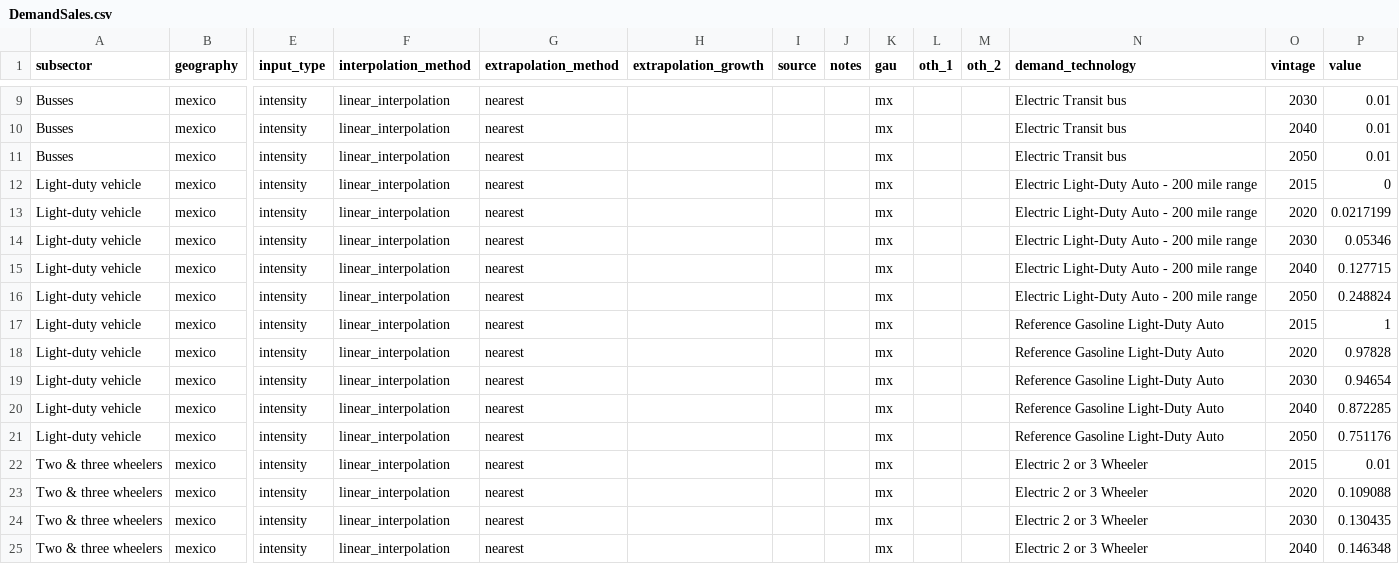
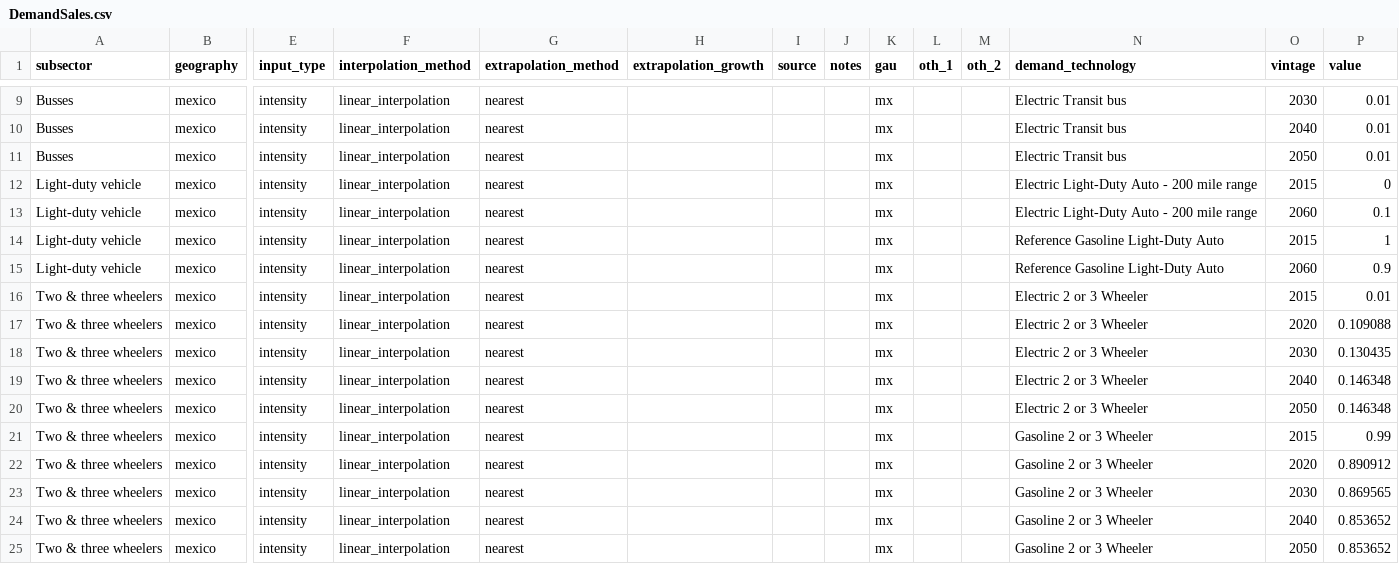
Before and after one commit to energyPATHWAYS/EP_MX_db, a CSV file: mx.db/DemandSales.csv, drawn as a sheet; only a part is shown, gaps mark what is left out; the shorter side is filled out with more unchanged rows; removed rows and columns are numbered as before the commit, all else as after; rows hold the shown columns only; the diff names each change by its address in the sheet, - before the commit and + after, or states it on an @@ line.

```diff
--- a/mx.db/DemandSales.csv
+++ b/mx.db/DemandSales.csv
-O13 (vintage): 2020
+O13 (vintage): 2060
-P13 (value): 0.0217199
+P13 (value): 0.1
-row 14: Light-duty vehicle | mexico | intensity | linear_interpolation | nearest |  |  |  | mx |  |  | Electric Light-Duty Auto - 200 mile range | 2030 | 0.05346
-row 15: Light-duty vehicle | mexico | intensity | linear_interpolation | nearest |  |  |  | mx |  |  | Electric Light-Duty Auto - 200 mile range | 2040 | 0.127715
-row 16: Light-duty vehicle | mexico | intensity | linear_interpolation | nearest |  |  |  | mx |  |  | Electric Light-Duty Auto - 200 mile range | 2050 | 0.248824
-O15 (vintage): 2020
+O15 (vintage): 2060
-P15 (value): 0.97828
+P15 (value): 0.9
-row 19: Light-duty vehicle | mexico | intensity | linear_interpolation | nearest |  |  |  | mx |  |  | Reference Gasoline Light-Duty Auto | 2030 | 0.94654
-row 20: Light-duty vehicle | mexico | intensity | linear_interpolation | nearest |  |  |  | mx |  |  | Reference Gasoline Light-Duty Auto | 2040 | 0.872285
-row 21: Light-duty vehicle | mexico | intensity | linear_interpolation | nearest |  |  |  | mx |  |  | Reference Gasoline Light-Duty Auto | 2050 | 0.751176
```
Also changed, not shown: mx.db/DemandFuelSwitchingMeasures.csv, mx.db/DemandFuelSwitchingMeasuresImpact.csv, 5 other files.
